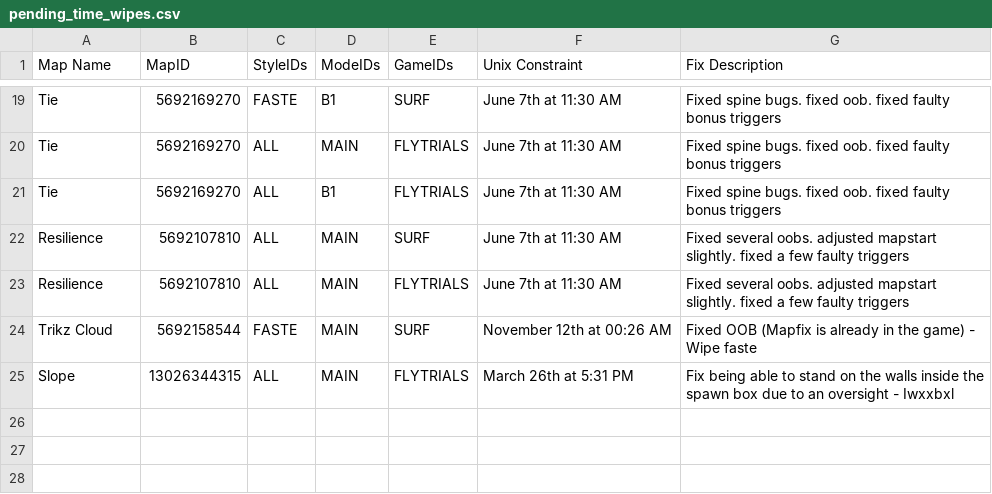
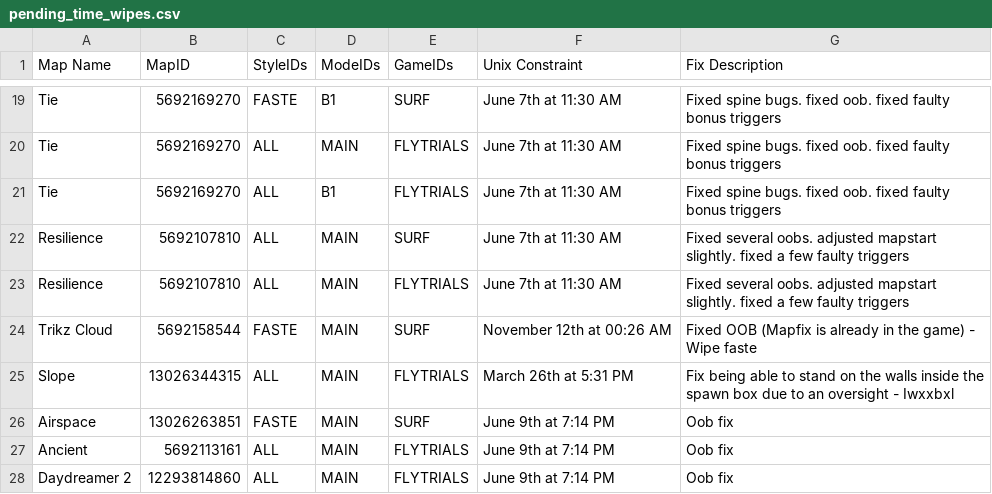
Before and after one commit to StrafesNET/map-tracking, a CSV file: pending_time_wipes.csv, drawn as a sheet; only a part is shown, gaps mark what is left out.

Commit message:
Update pending_time_wipes.csv

```diff
--- a/pending_time_wipes.csv
+++ b/pending_time_wipes.csv
@@ -25 +25,4 @@ Trikz Cloud, 5692158544, FASTE, MAIN, SURF, November 12th at 00:26 AM, Fixed OOB
 Slope, 13026344315, ALL, MAIN, FLYTRIALS, March 26th at 5:31 PM, Fix being able to stand on the walls inside the spawn box due to an oversight - Iwxxbxl
+Airspace, 13026263851, FASTE, MAIN, SURF, June 9th at 7:14 PM, Oob fix
+Ancient, 5692113161, ALL, MAIN, FLYTRIALS, June 9th at 7:14 PM, Oob fix
+Daydreamer 2, 12293814860, ALL, MAIN, FLYTRIALS, June 9th at 7:14 PM, Oob fix
```
